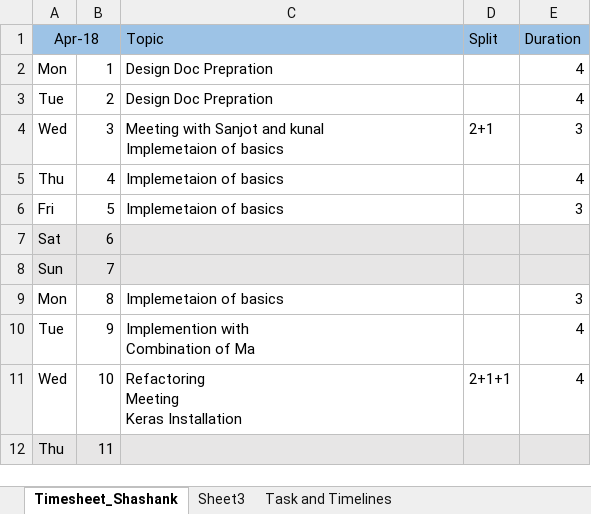
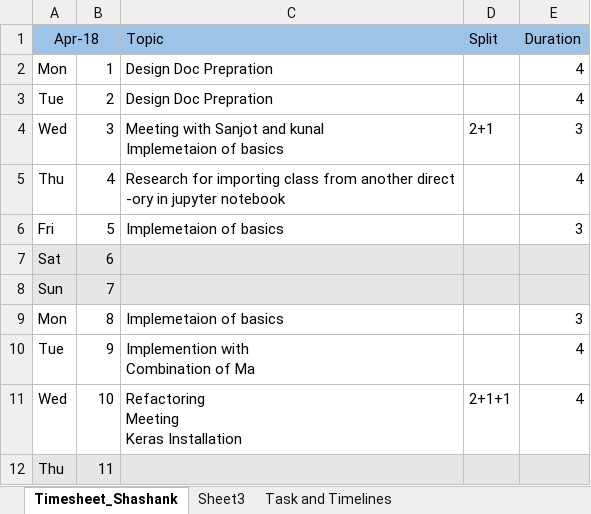
Before and after one commit to SanjotRaibagkar/mokshtech, an Excel workbook: finProduct/Timesheet.xlsx, sheet Timesheet_Shashank, drawn as a sheet; only a part is shown; values as stored, in another font and other column widths than the file's, no borders; ↵ is a line break in a cell; the diff names each change by its address in the sheet, - before the commit and + after, or states it on an @@ line.

Commit message:
Add files via upload

```diff
--- a/finProduct/Timesheet.xlsx (sheet Timesheet_Shashank)
+++ b/finProduct/Timesheet.xlsx (sheet Timesheet_Shashank)
-C5 (Topic): Implemetaion of basics
+C5 (Topic): Research for importing class from another direct ↵ -ory in jupyter notebook
```
